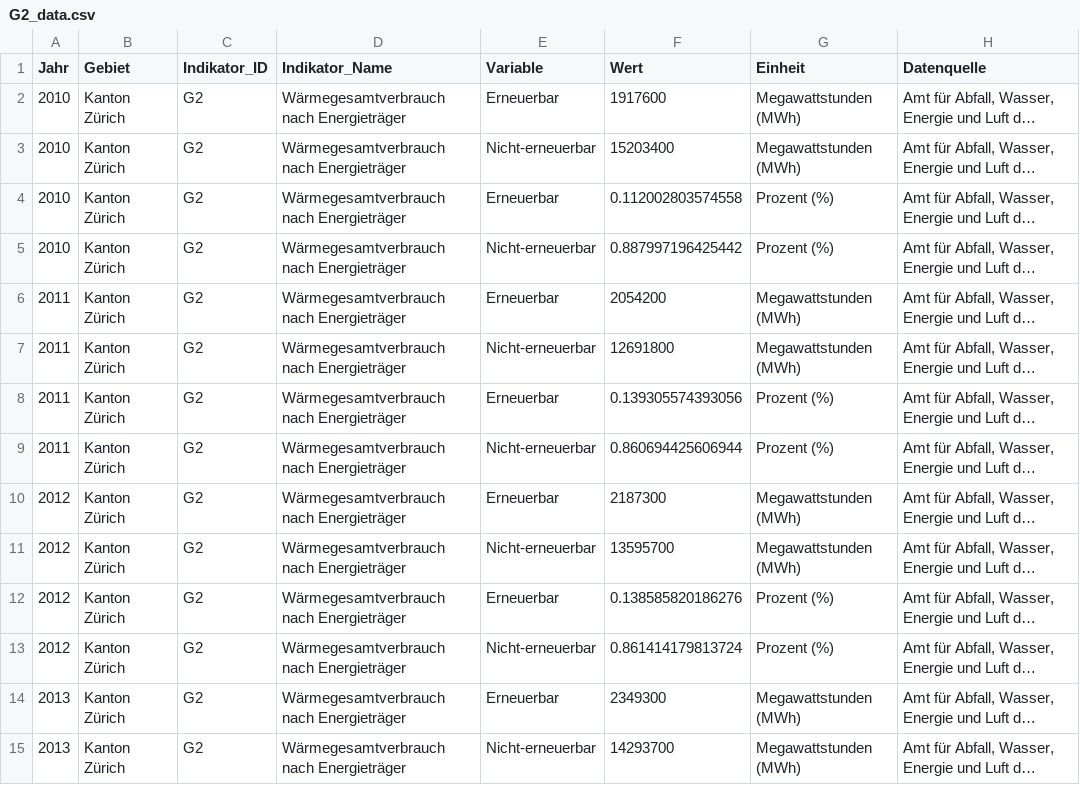
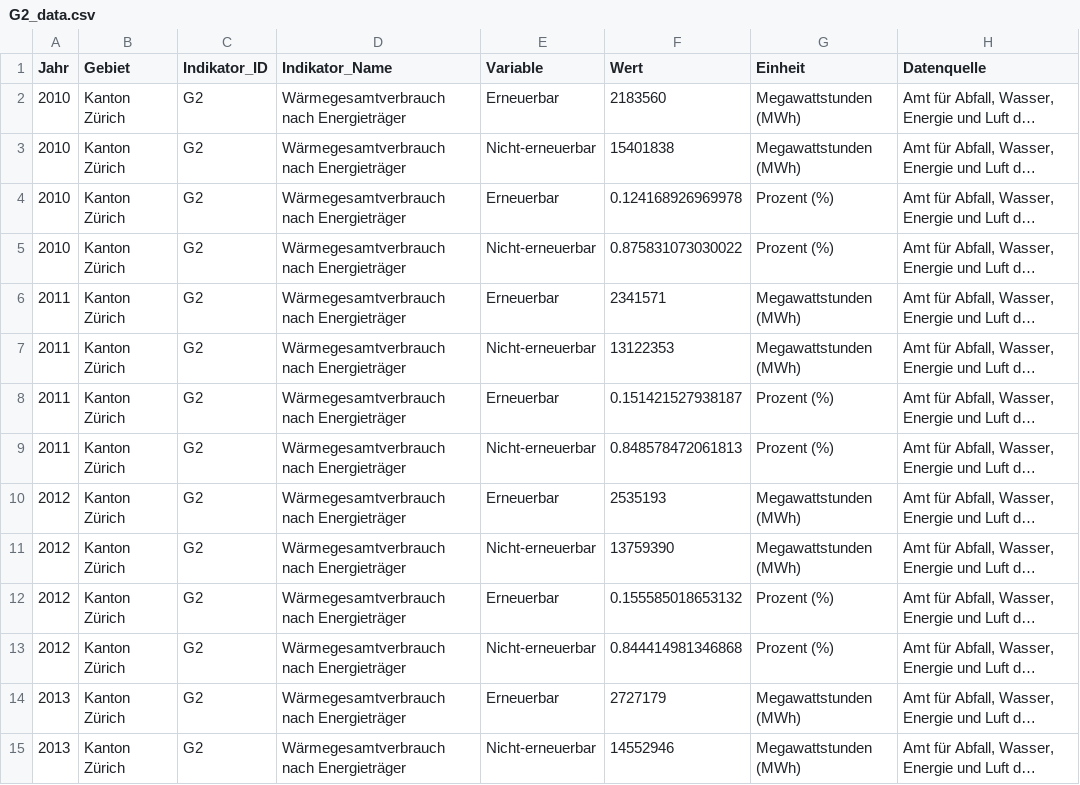
Before and after one commit to statistikZH/decarb_monitoring, a CSV file: output/G2_data.csv, drawn as a sheet; only a part is shown; long unchanged cells end in …; the diff covers the shown part only; the diff names each change by its address in the sheet, - before the commit and + after, or states it on an @@ line.

Commit message:
fix: G2, new data and some code changes

```diff
--- a/output/G2_data.csv
+++ b/output/G2_data.csv
-F2 (Wert): 1917600
+F2 (Wert): 2183560
-F3 (Wert): 15203400
+F3 (Wert): 15401838
-F4 (Wert): 0.112002803574558
+F4 (Wert): 0.124168926969978
-F5 (Wert): 0.887997196425442
+F5 (Wert): 0.875831073030022
-F6 (Wert): 2054200
+F6 (Wert): 2341571
-F7 (Wert): 12691800
+F7 (Wert): 13122353
-F8 (Wert): 0.139305574393056
+F8 (Wert): 0.151421527938187
-F9 (Wert): 0.860694425606944
+F9 (Wert): 0.848578472061813
-F10 (Wert): 2187300
+F10 (Wert): 2535193
-F11 (Wert): 13595700
+F11 (Wert): 13759390
-F12 (Wert): 0.138585820186276
+F12 (Wert): 0.155585018653132
-F13 (Wert): 0.861414179813724
+F13 (Wert): 0.844414981346868
-F14 (Wert): 2349300
+F14 (Wert): 2727179
-F15 (Wert): 14293700
+F15 (Wert): 14552946
```
Also changed, not shown: 4 added rows and 42 edited cells elsewhere in this file, 1 other file.
